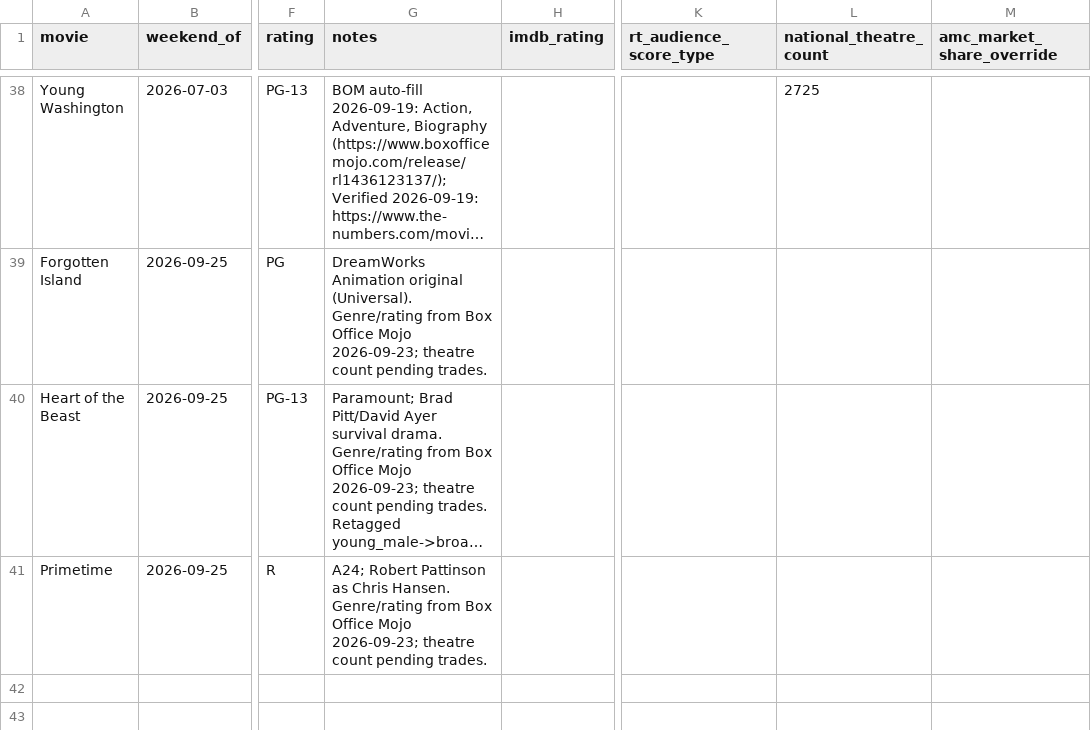
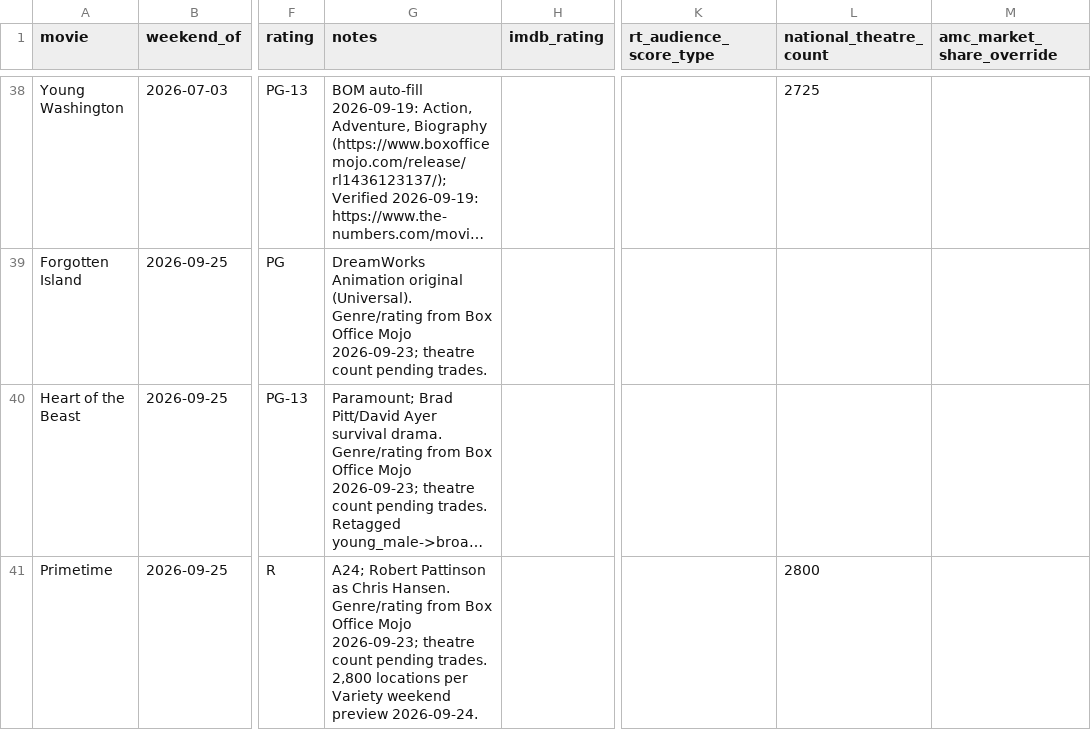
Before and after one commit to arnauddg27-svg/Theatres, a CSV file: box-office-tracker/data/movie-metadata.csv, drawn as a sheet; only a part is shown, gaps mark what is left out; long unchanged cells end in …; the diff names each change by its address in the sheet, - before the commit and + after, or states it on an @@ line.

```diff
--- a/box-office-tracker/data/movie-metadata.csv
+++ b/box-office-tracker/data/movie-metadata.csv
-G41 (notes): …pending trades.
+G41 (notes): …pending trades. 2,800 locations per Variety weekend preview 2026-09-24.
-L41 (national_theatre_count): (empty)
+L41 (national_theatre_count): 2800
```
